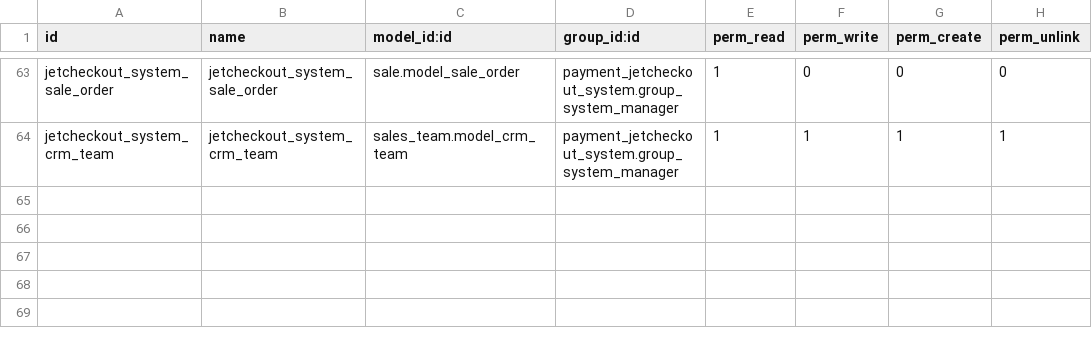
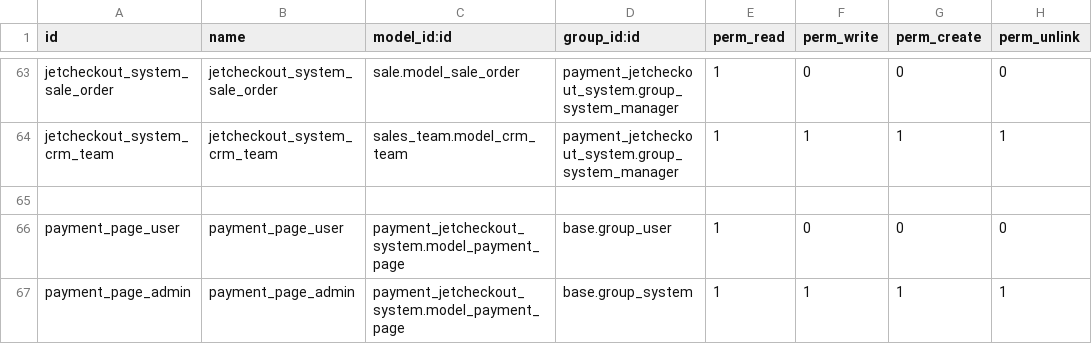
Before and after one commit to projetgrup/payment-service, a CSV file: payment_jetcheckout_system/security/ir.model.access.csv, drawn as a sheet; only a part is shown, gaps mark what is left out; the diff names each change by its address in the sheet, - before the commit and + after, or states it on an @@ line.

```diff
--- a/payment_jetcheckout_system/security/ir.model.access.csv
+++ b/payment_jetcheckout_system/security/ir.model.access.csv
+row 65: (empty)
+row 66: payment_page_user | payment_page_user | payment_jetcheckout_system.model_payment_page | base.group_user | 1 | 0 | 0 | 0
+row 67: payment_page_admin | payment_page_admin | payment_jetcheckout_system.model_payment_page | base.group_system | 1 | 1 | 1 | 1
```
Also changed, not shown: 41 other files.
